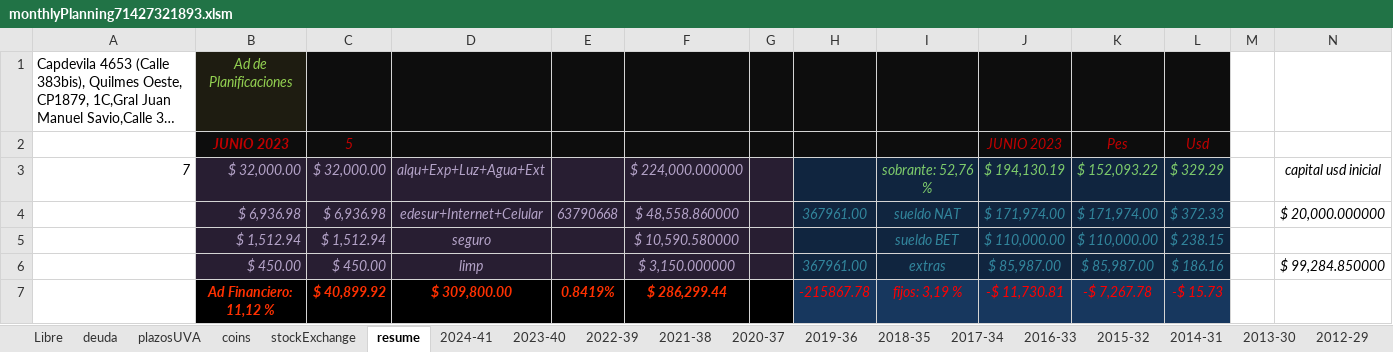
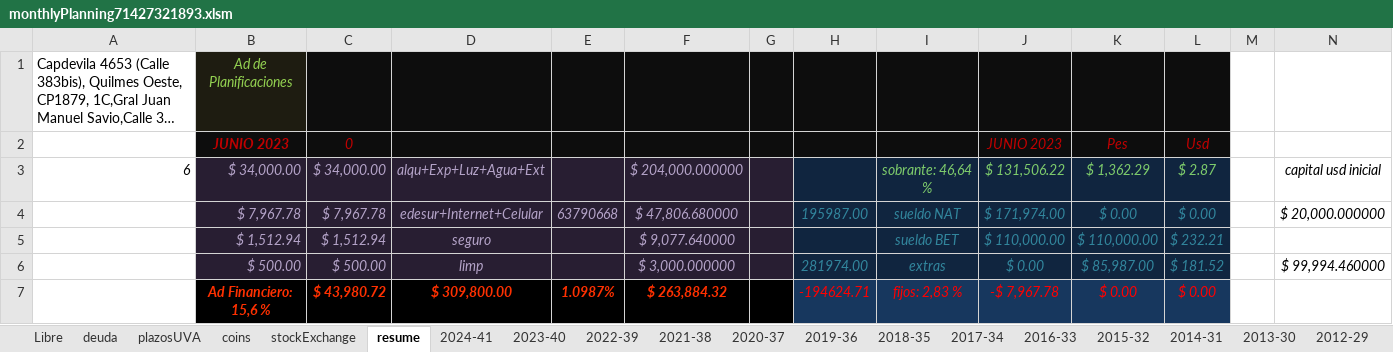
Before and after one commit to andresGitDev/private, an Excel workbook: personalAccounts/monthlyPlanning71427321893.xlsm, sheet resume, drawn as a sheet; only a part is shown; long unchanged cells end in …; values as stored, in another font and other column widths than the file's, no borders; conditional formats not drawn; the diff covers the shown part only; the diff names each change by its address in the sheet, - before the commit and + after, or states it on an @@ line.

```diff
--- a/personalAccounts/monthlyPlanning71427321893.xlsm (sheet resume)
+++ b/personalAccounts/monthlyPlanning71427321893.xlsm (sheet resume)
-C2: 5
+C2: 0
-A3: 7
+A3: 6
-B3 (JUNIO 2023): $ 32,000.00
+B3 (JUNIO 2023): $ 34,000.00
-C3 (0): $ 32,000.00
+C3 (0): $ 34,000.00
-F3: $ 224,000.000000
+F3: $ 204,000.000000
-I3: sobrante: 52,76 %
+I3: sobrante: 46,64 %
-J3 (JUNIO 2023): $ 194,130.19
+J3 (JUNIO 2023): $ 131,506.22
-K3 (Pes): $ 152,093.22
+K3 (Pes): $ 1,362.29
-L3 (Usd): $ 329.29
+L3 (Usd): $ 2.87
-B4 (JUNIO 2023): $ 6,936.98
+B4 (JUNIO 2023): $ 7,967.78
-C4 (0): $ 6,936.98
+C4 (0): $ 7,967.78
-F4: $ 48,558.860000
+F4: $ 47,806.680000
-H4: 367961.00
+H4: 195987.00
-K4 (Pes): $ 171,974.00
+K4 (Pes): $ 0.00
-L4 (Usd): $ 372.33
+L4 (Usd): $ 0.00
-F5: $ 10,590.580000
+F5: $ 9,077.640000
-L5 (Usd): $ 238.15
+L5 (Usd): $ 232.21
-B6 (JUNIO 2023): $ 450.00
+B6 (JUNIO 2023): $ 500.00
-C6 (0): $ 450.00
+C6 (0): $ 500.00
-F6: $ 3,150.000000
+F6: $ 3,000.000000
-H6: 367961.00
+H6: 281974.00
-J6 (JUNIO 2023): $ 85,987.00
+J6 (JUNIO 2023): $ 0.00
-L6 (Usd): $ 186.16
+L6 (Usd): $ 181.52
-N6: $ 99,284.850000
+N6: $ 99,994.460000
-B7 (JUNIO 2023): Ad Financiero: 11,12 %
+B7 (JUNIO 2023): Ad Financiero: 15,6 %
-C7 (0): $ 40,899.92
+C7 (0): $ 43,980.72
-E7: 0.8419%
+E7: 1.0987%
-F7: $ 286,299.44
+F7: $ 263,884.32
-H7: -215867.78
+H7: -194624.71
-I7: fijos: 3,19 %
+I7: fijos: 2,83 %
-J7 (JUNIO 2023): -$ 11,730.81
+J7 (JUNIO 2023): -$ 7,967.78
-K7 (Pes): -$ 7,267.78
+K7 (Pes): $ 0.00
-L7 (Usd): -$ 15.73
+L7 (Usd): $ 0.00
```
Also changed, not shown: 1 added row, 1 removed row and 54 edited cells elsewhere in this sheet, sheet stockExchange, sheet 2023-40, sheet plazosUVA, sheet 2024-41, sheet coins, sheet deuda, 1 more sheet, formulas that keep their value, charts or pictures, 1 other file.
